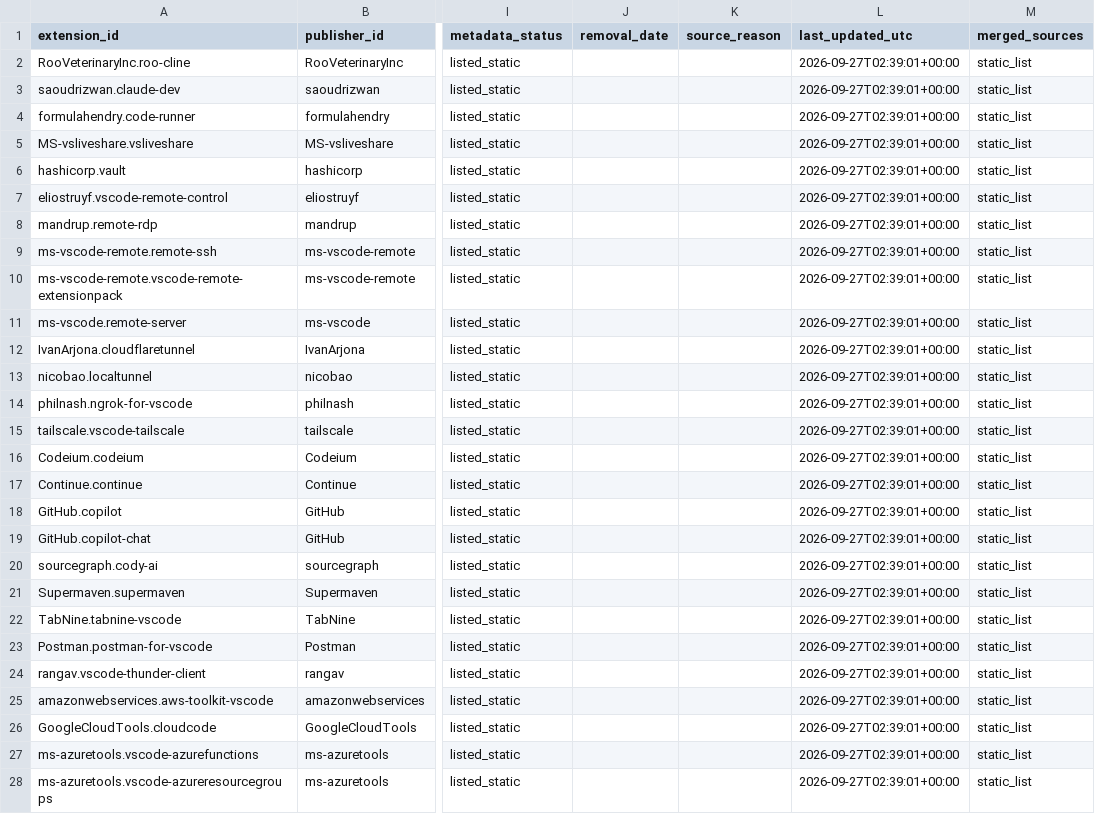
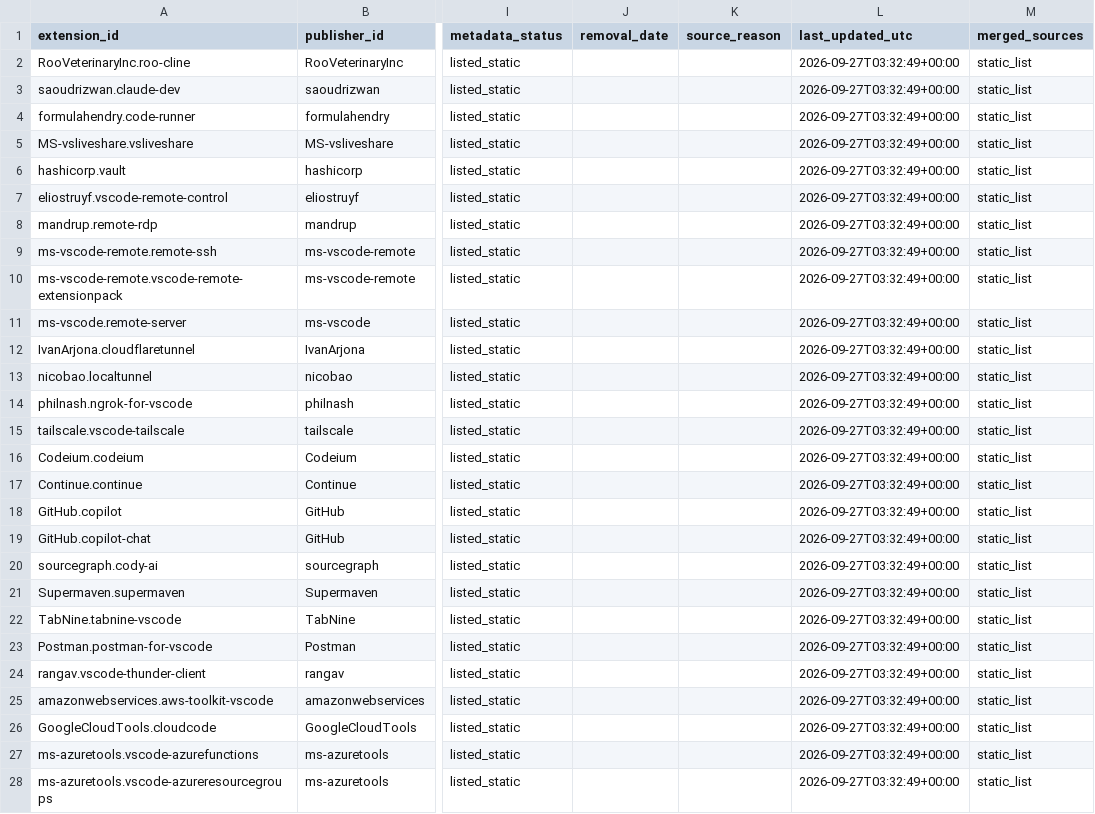
Before and after one commit to birhantprkc/awesome-lists, a CSV file: Lists/VSCODE Extensions/feeds/vsxsentry_risky_feed.csv, drawn as a sheet; only a part is shown, gaps mark what is left out; the diff covers the shown part only; the diff names each change by its address in the sheet, - before the commit and + after, or states it on an @@ line.

```diff
--- a/Lists/VSCODE Extensions/feeds/vsxsentry_risky_feed.csv
+++ b/Lists/VSCODE Extensions/feeds/vsxsentry_risky_feed.csv
-L2:L28 (last_updated_utc): 2026-09-27T02:39:01+00:00
+L2:L28 (last_updated_utc): 2026-09-27T03:32:49+00:00
```
Also changed, not shown: 45 edited cells elsewhere in this file, Lists/VSCODE Extensions/feeds/vsxsentry_feed.csv, Lists/VSCODE Extensions/feeds/vsxsentry_malicious_feed.csv, 4 other files.
